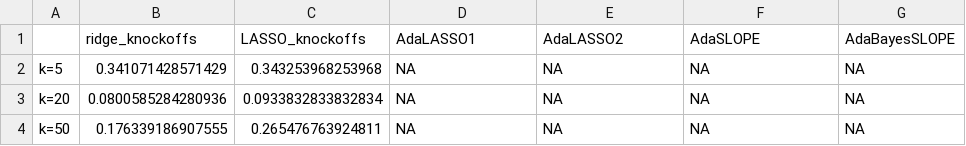
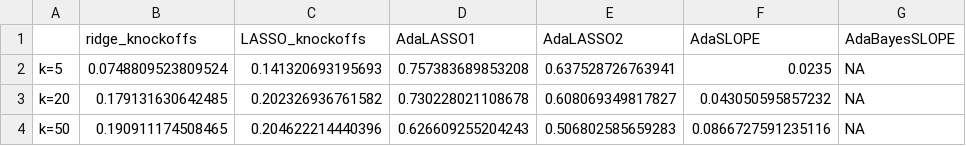
Before and after one commit to BartosZimonczyk/Statistical-Learning, a CSV file: raport3/task1FDR.csv, drawn as a sheet.

```diff
--- a/raport3/task1FDR.csv
+++ b/raport3/task1FDR.csv
@@ -1,4 +1,4 @@
 "","ridge_knockoffs","LASSO_knockoffs","AdaLASSO1","AdaLASSO2","AdaSLOPE","AdaBayesSLOPE"
-"k=5",0.341071428571429,0.343253968253968,NA,NA,NA,NA
-"k=20",0.0800585284280936,0.0933832833832834,NA,NA,NA,NA
-"k=50",0.176339186907555,0.265476763924811,NA,NA,NA,NA
+"k=5",0.0748809523809524,0.141320693195693,0.757383689853208,0.637528726763941,0.0235,NA
+"k=20",0.179131630642485,0.202326936761582,0.730228021108678,0.608069349817827,0.043050595857232,NA
+"k=50",0.190911174508465,0.204622214440396,0.626609255204243,0.506802585659283,0.0866727591235116,NA
```
Also changed, not shown: raport3/task1MSE_b.csv, raport3/task1MSE_mu.csv, 6 other files.
